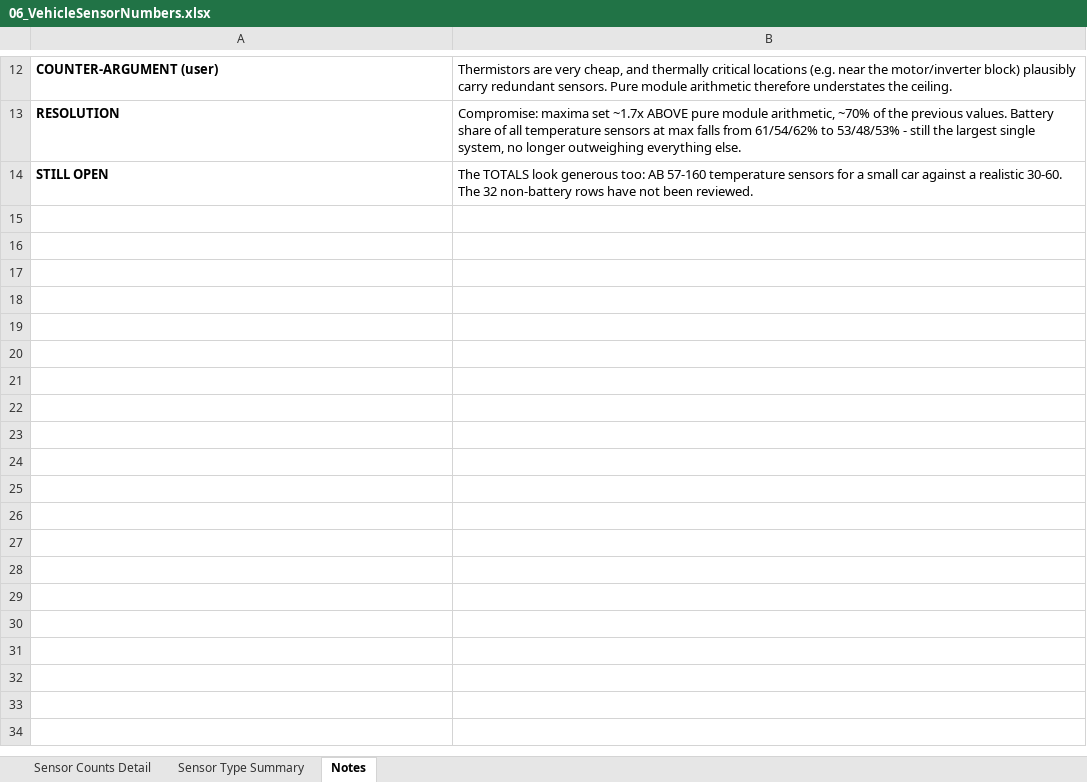
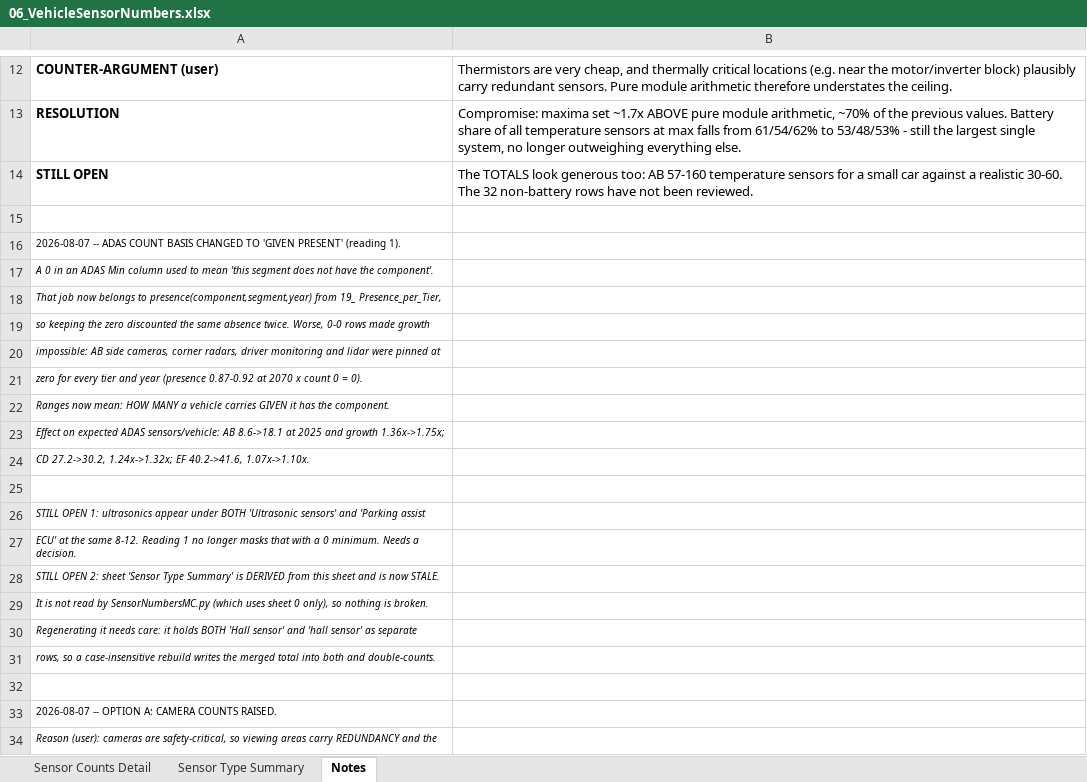
Before and after one commit to MattRoess/RAWCLICVehicleElectronics, an Excel workbook: Data/06_VehicleSensorNumbers.xlsx, sheet Notes, drawn as a sheet; only a part is shown, gaps mark what is left out; values as stored, in another font and other column widths than the file's, no borders; the diff covers the shown part only; the diff names each change by its address in the sheet, - before the commit and + after, or states it on an @@ line.

```diff
--- a/Data/06_VehicleSensorNumbers.xlsx (sheet Notes)
+++ b/Data/06_VehicleSensorNumbers.xlsx (sheet Notes)
+row 15: (empty)
+row 16: 2026-08-07 -- ADAS COUNT BASIS CHANGED TO 'GIVEN PRESENT' (reading 1).
+row 17: A 0 in an ADAS Min column used to mean 'this segment does not have the component'.
+row 18: That job now belongs to presence(component,segment,year) from 19_ Presence_per_Tier,
+row 19: so keeping the zero discounted the same absence twice. Worse, 0-0 rows made growth
+row 20: impossible: AB side cameras, corner radars, driver monitoring and lidar were pinned at
+row 21: zero for every tier and year (presence 0.87-0.92 at 2070 x count 0 = 0).
+row 22: Ranges now mean: HOW MANY a vehicle carries GIVEN it has the component.
+row 23: Effect on expected ADAS sensors/vehicle: AB 8.6->18.1 at 2025 and growth 1.36x->1.75x;
+row 24: CD 27.2->30.2, 1.24x->1.32x; EF 40.2->41.6, 1.07x->1.10x.
+row 25: (empty)
+row 26: STILL OPEN 1: ultrasonics appear under BOTH 'Ultrasonic sensors' and 'Parking assist
+row 27: ECU' at the same 8-12. Reading 1 no longer masks that with a 0 minimum. Needs a decision.
+row 28: STILL OPEN 2: sheet 'Sensor Type Summary' is DERIVED from this sheet and is now STALE.
+row 29: It is not read by SensorNumbersMC.py (which uses sheet 0 only), so nothing is broken.
+row 30: Regenerating it needs care: it holds BOTH 'Hall sensor' and 'hall sensor' as separate
+row 31: rows, so a case-insensitive rebuild writes the merged total into both and double-counts.
+row 32: (empty)
+row 33: 2026-08-07 -- OPTION A: CAMERA COUNTS RAISED.
+row 34: Reason (user): cameras are safety-critical, so viewing areas carry REDUNDANCY and the
```
Also changed, not shown: 31 added rows elsewhere in this sheet, sheet Sensor Counts Detail, Data/19_ADAS_sensor_adoption.xlsx, 8 other files.
